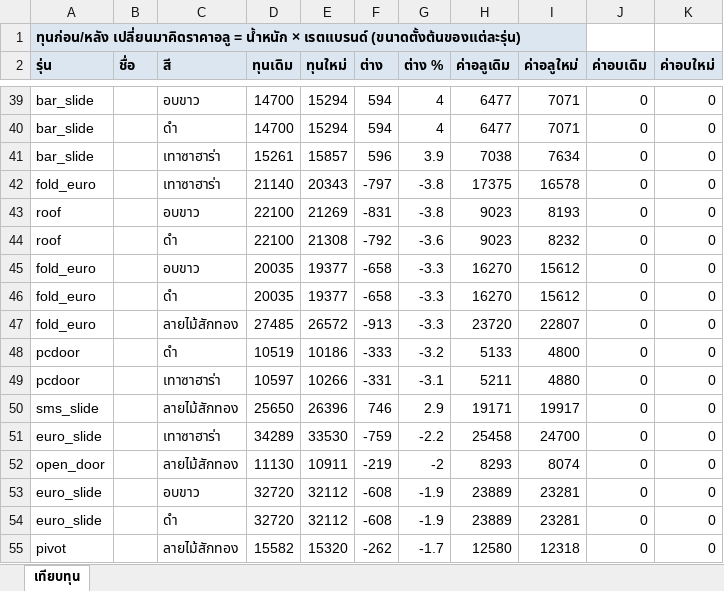
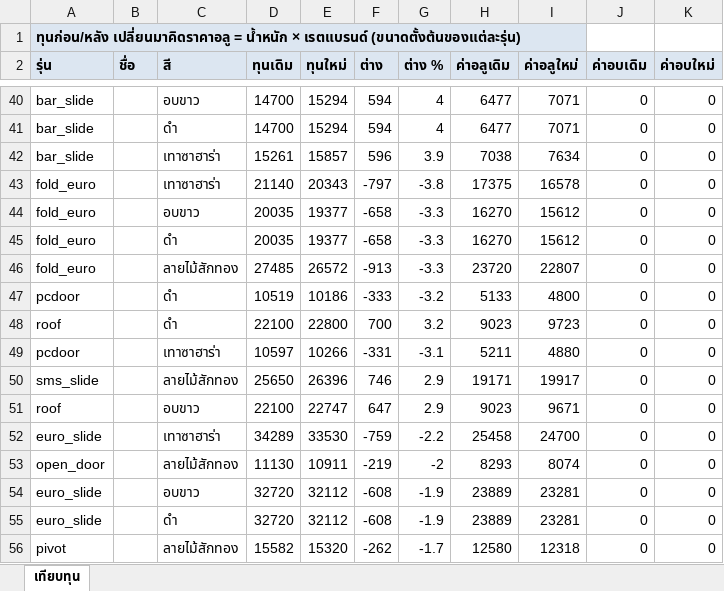
Before and after one commit to jraluminium102/Jr-beta, an Excel workbook: docs/เทียบทุน-ก่อนหลัง-ราคาอลู3แบรนด์.xlsx, sheet เทียบทุน, drawn as a sheet; only a part is shown, gaps mark what is left out; values as stored, in another font and other column widths than the file's, no borders; removed rows and columns are numbered as before the commit, all else as after; the diff covers the shown part only; the diff names each change by its address in the sheet, - before the commit and + after, or states it on an @@ line.

```diff
--- a/docs/เทียบทุน-ก่อนหลัง-ราคาอลู3แบรนด์.xlsx (sheet เทียบทุน)
+++ b/docs/เทียบทุน-ก่อนหลัง-ราคาอลู3แบรนด์.xlsx (sheet เทียบทุน)
-row 43: roof |  | อบขาว | 22100 | 21269 | -831 | -3.8 | 9023 | 8193 | 0 | 0
-row 44: roof |  | ดำ | 22100 | 21308 | -792 | -3.6 | 9023 | 8232 | 0 | 0
+row 48: roof |  | ดำ | 22100 | 22800 | 700 | 3.2 | 9023 | 9723 | 0 | 0
+row 51: roof |  | อบขาว | 22100 | 22747 | 647 | 2.9 | 9023 | 9671 | 0 | 0
```
Also changed, not shown: 6 added rows and 6 removed rows elsewhere in this sheet, docs/ราคาอลู-3แบรนด์-เทียบก่อนสลับ.xlsx, 4 other files.
